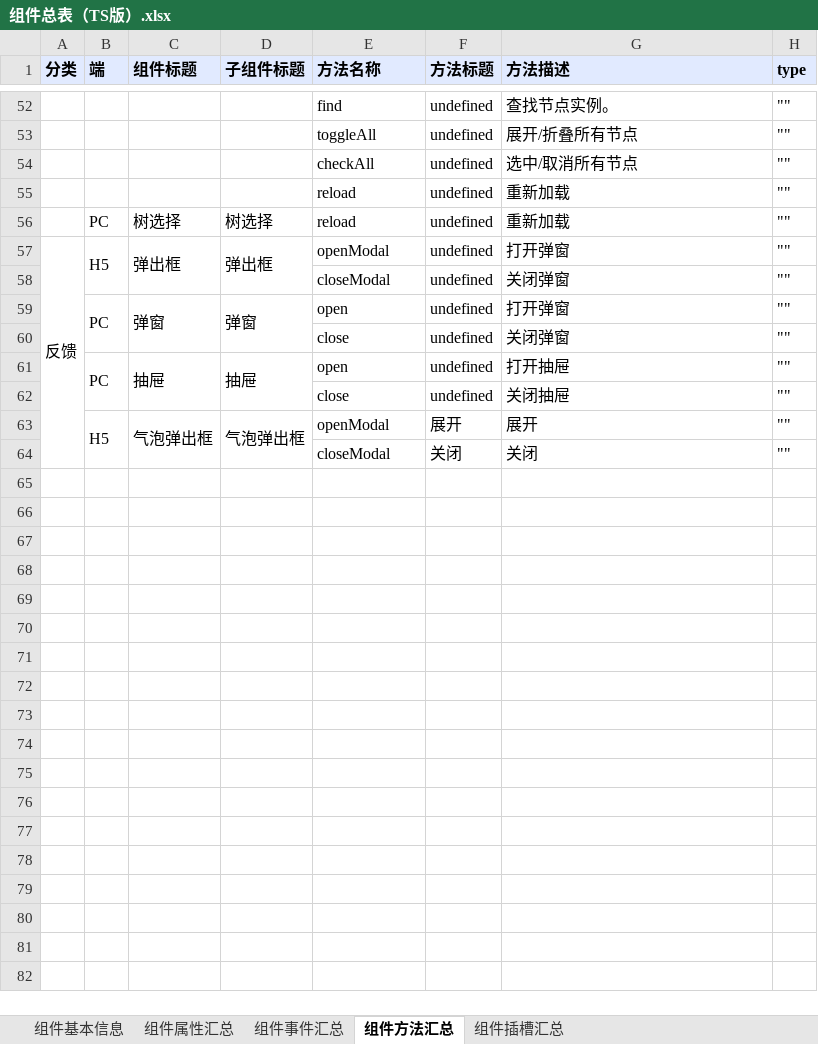
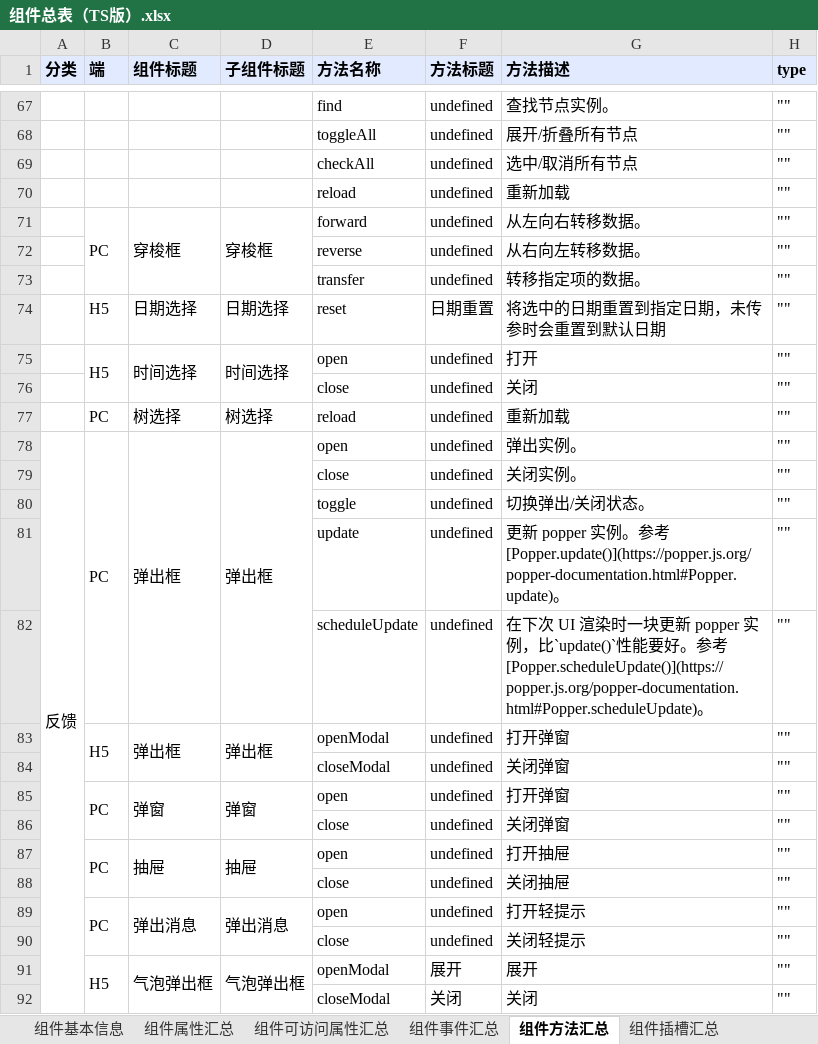
Before and after one commit to netease-lcap/ui-libraries, an Excel workbook: scripts/组件总表（TS版）.xlsx, sheet 组件方法汇总, drawn as a sheet; only a part is shown, gaps mark what is left out; values as stored, in another font and other column widths than the file's, no borders; removed rows and columns are numbered as before the commit, all else as after; the diff covers the shown part only; the diff names each change by its address in the sheet, - before the commit and + after, or states it on an @@ line.

```diff
--- a/scripts/组件总表（TS版）.xlsx (sheet 组件方法汇总)
+++ b/scripts/组件总表（TS版）.xlsx (sheet 组件方法汇总)
+sheet tab: 组件可访问属性汇总
+row 71:  | PC | 穿梭框 | 穿梭框 | forward | undefined | 从左向右转移数据。 | ""
+row 72:  |  |  |  | reverse | undefined | 从右向左转移数据。 | ""
+row 73:  |  |  |  | transfer | undefined | 转移指定项的数据。 | ""
+row 74:  | H5 | 日期选择 | 日期选择 | reset | 日期重置 | 将选中的日期重置到指定日期，未传参时会重置到默认日期 | ""
+row 75:  | H5 | 时间选择 | 时间选择 | open | undefined | 打开 | ""
+row 76:  |  |  |  | close | undefined | 关闭 | ""
+row 78: 反馈 | PC | 弹出框 | 弹出框 | open | undefined | 弹出实例。 | ""
+row 79:  |  |  |  | close | undefined | 关闭实例。 | ""
+row 80:  |  |  |  | toggle | undefined | 切换弹出/关闭状态。 | ""
+row 81:  |  |  |  | update | undefined | 更新 popper 实例。参考 [Popper.update()](https://popper.js.org/popper-documentation.html#Popper.update)。 | ""
+row 82:  |  |  |  | scheduleUpdate | undefined | 在下次 UI 渲染时一块更新 popper 实例，比`update()`性能要好。参考 [Popper.scheduleUpdate()](https://popper.js.org/popper-documentation.html#Popper.scheduleUpdate)。 | ""
-A83 (分类): 反馈
+A83 (分类): (empty)
-A57:A64 merged
+row 89:  | PC | 弹出消息 | 弹出消息 | open | undefined | 打开轻提示 | ""
+row 90:  |  |  |  | close | undefined | 关闭轻提示 | ""
```
Also changed, not shown: 15 added rows, 2 edited cells and merged cells elsewhere in this sheet, sheet 组件属性汇总, sheet 组件事件汇总, sheet 组件插槽汇总, sheet 组件基本信息, 10 other files.
